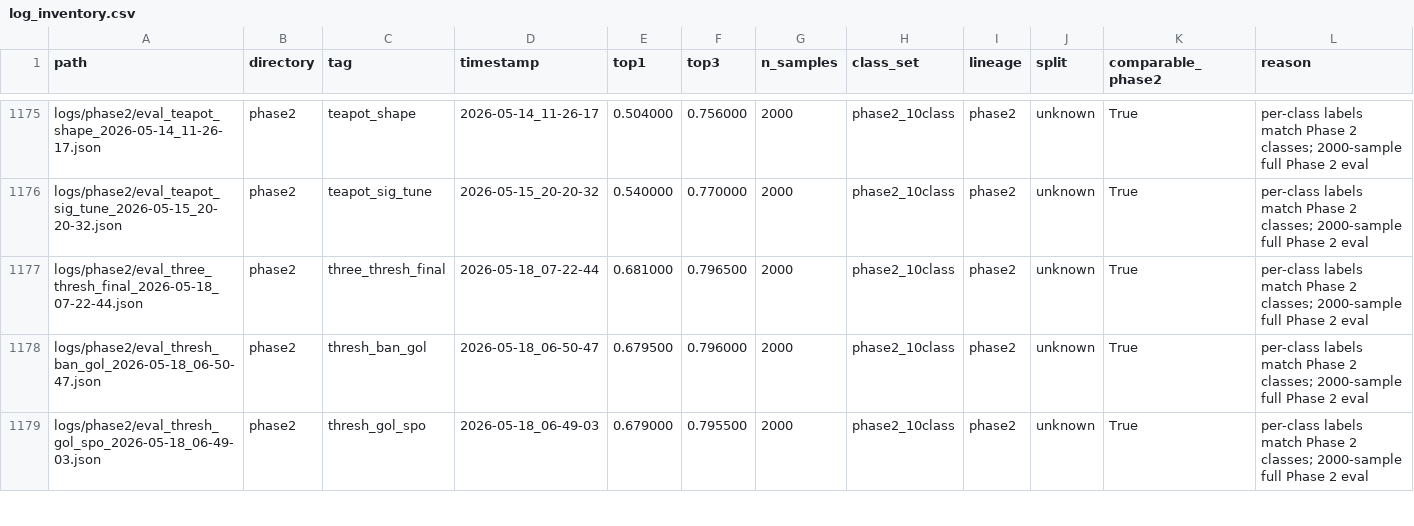
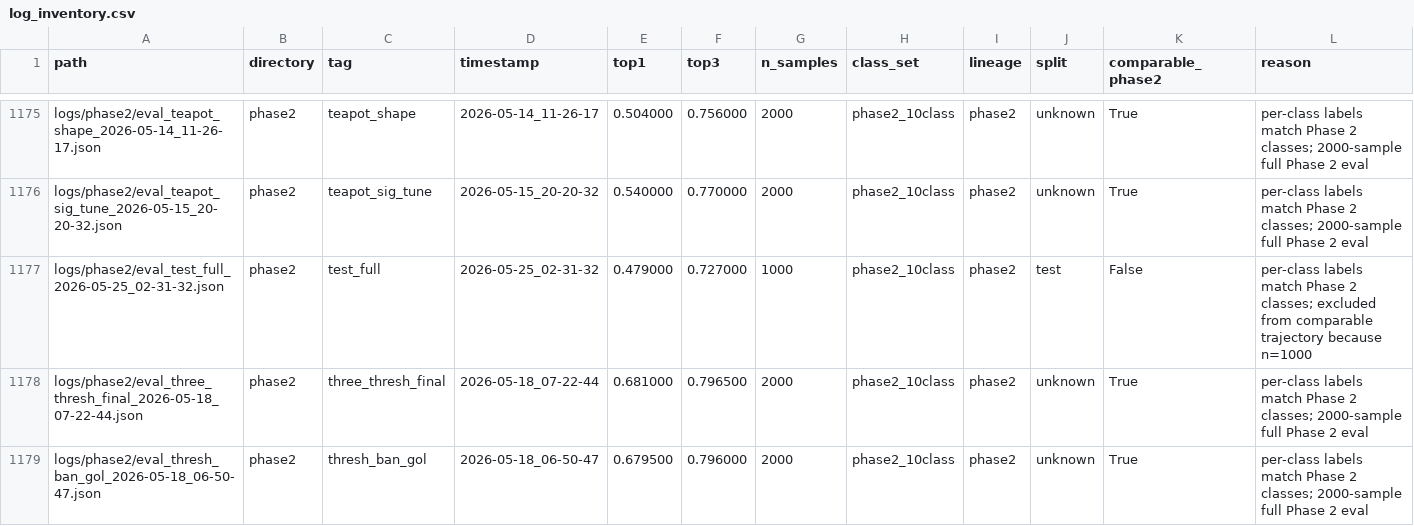
Before and after one commit to eric-mono/hl-imagenet, a CSV file: logs/log_inventory.csv, drawn as a sheet; only a part is shown, gaps mark what is left out; the shorter side is filled out with more unchanged rows.

```diff
--- a/logs/log_inventory.csv
+++ b/logs/log_inventory.csv
@@ -1176,2 +1176,3 @@ logs/phase2/eval_teapot_shape_2026-05-14_11-26-17.json,phase2,teapot_shape,2026-
 logs/phase2/eval_teapot_sig_tune_2026-05-15_20-20-32.json,phase2,teapot_sig_tune,2026-05-15_20-20-32,0.540000,0.770000,2000,phase2_10class,phase2,unknown,True,per-class labels match Phase 2 classes; 2000-sample full Phase 2 eval
+logs/phase2/eval_test_full_2026-05-25_02-31-32.json,phase2,test_full,2026-05-25_02-31-32,0.479000,0.727000,1000,phase2_10class,phase2,test,False,per-class labels match Phase 2 classes; excluded from comparable trajectory because n=1000
 logs/phase2/eval_three_thresh_final_2026-05-18_07-22-44.json,phase2,three_thresh_final,2026-05-18_07-22-44,0.681000,0.796500,2000,phase2_10class,phase2,unknown,True,per-class labels match Phase 2 classes; 2000-sample full Phase 2 eval
```
Also changed, not shown: 23 other files.
